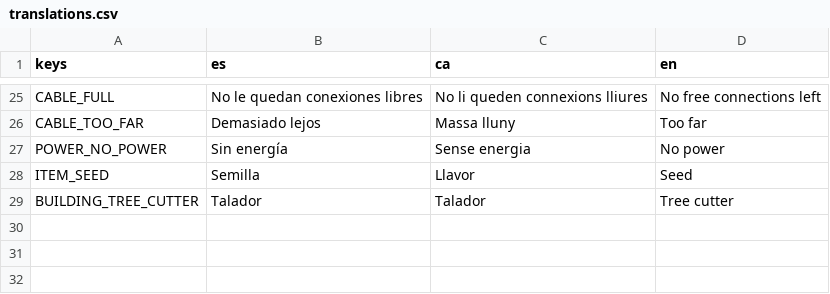
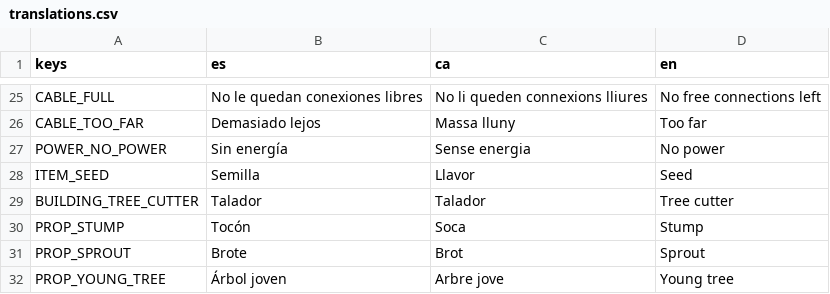
Before and after one commit to Cemiformica/formica, a CSV file: localization/translations.csv, drawn as a sheet; only a part is shown, gaps mark what is left out; the diff names each change by its address in the sheet, - before the commit and + after, or states it on an @@ line.

Commit message:
B2.7b: árboles visibles por fase, E para talar y arrancar, talador con área en el fantasma

```diff
--- a/localization/translations.csv
+++ b/localization/translations.csv
+row 30: PROP_STUMP | Tocón | Soca | Stump
+row 31: PROP_SPROUT | Brote | Brot | Sprout
+row 32: PROP_YOUNG_TREE | Árbol joven | Arbre jove | Young tree
```
Also changed, not shown: 11 other files.
